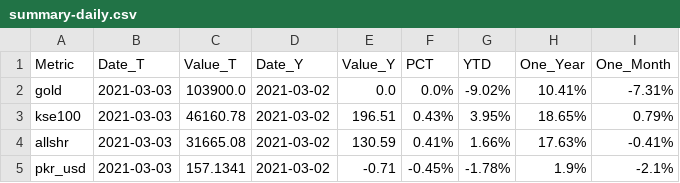
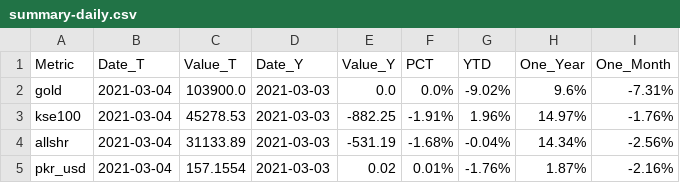
Before and after one commit to agmo1993/macropakistani, a CSV file: data/summary-daily.csv, drawn as a sheet.

Commit message:
testing

```diff
--- a/data/summary-daily.csv
+++ b/data/summary-daily.csv
@@ -1,5 +1,5 @@
 Metric,Date_T,Value_T,Date_Y,Value_Y,PCT,YTD,One_Year,One_Month
-gold,2021-03-03,103900.0,2021-03-02,0.0,0.0%,-9.02%,10.41%,-7.31%
-kse100,2021-03-03,46160.78,2021-03-02,196.51,0.43%,3.95%,18.65%,0.79%
-allshr,2021-03-03,31665.08,2021-03-02,130.59,0.41%,1.66%,17.63%,-0.41%
-pkr_usd,2021-03-03,157.1341,2021-03-02,-0.71,-0.45%,-1.78%,1.9%,-2.1%
+gold,2021-03-04,103900.0,2021-03-03,0.0,0.0%,-9.02%,9.6%,-7.31%
+kse100,2021-03-04,45278.53,2021-03-03,-882.25,-1.91%,1.96%,14.97%,-1.76%
+allshr,2021-03-04,31133.89,2021-03-03,-531.19,-1.68%,-0.04%,14.34%,-2.56%
+pkr_usd,2021-03-04,157.1554,2021-03-03,0.02,0.01%,-1.76%,1.87%,-2.16%
```
